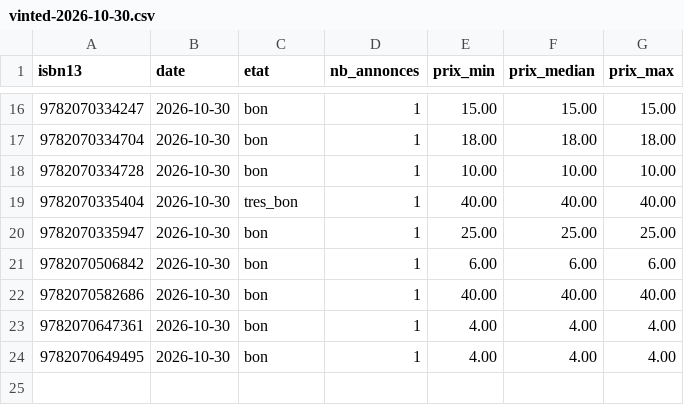
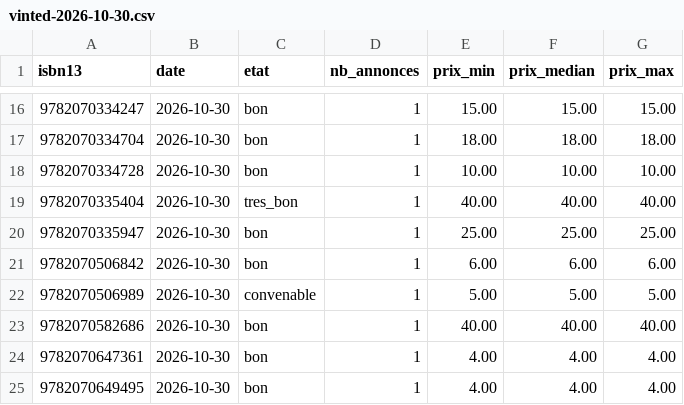
Before and after one commit to loliba92/LDVELH, a CSV file: data/raw/occasion/vinted-2026-10-30.csv, drawn as a sheet; only a part is shown, gaps mark what is left out.

```diff
--- a/data/raw/occasion/vinted-2026-10-30.csv
+++ b/data/raw/occasion/vinted-2026-10-30.csv
@@ -21,2 +21,3 @@ isbn13,date,etat,nb_annonces,prix_min,prix_median,prix_max
 9782070506842,2026-10-30,bon,1,6.00,6.00,6.00
+9782070506989,2026-10-30,convenable,1,5.00,5.00,5.00
 9782070582686,2026-10-30,bon,1,40.00,40.00,40.00
```
Also changed, not shown: data/raw/occasion/annonces-vinted-2026-10-30.csv, 10 other files.
